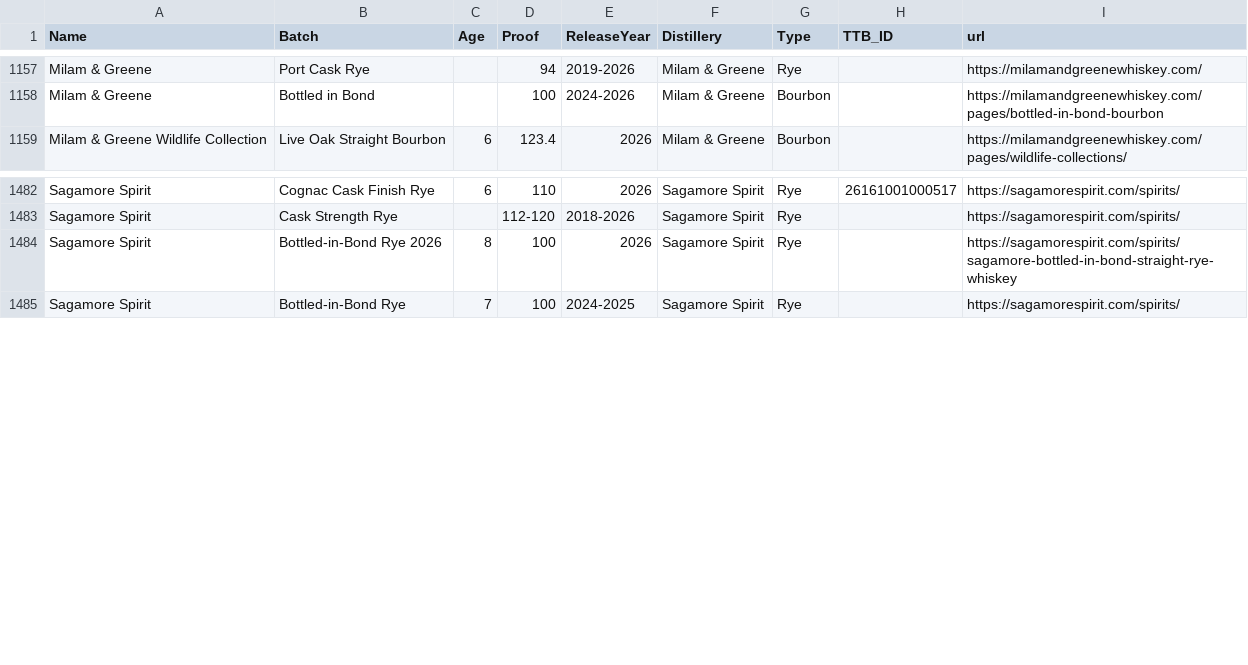
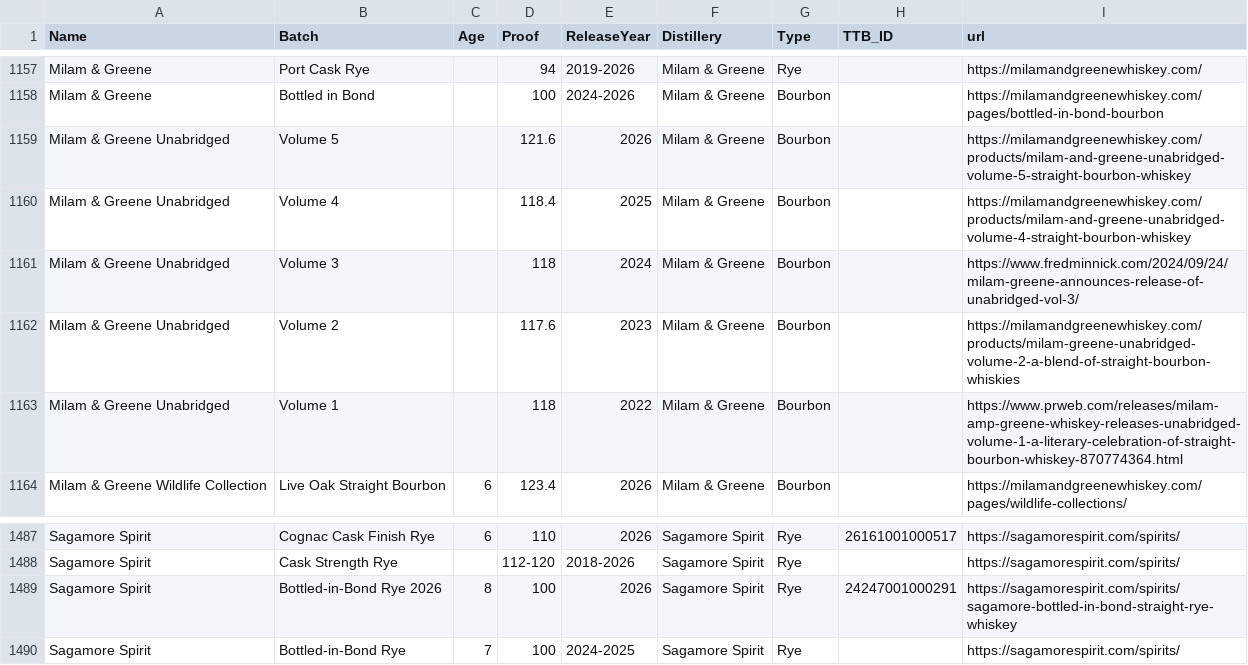
Before and after one commit to weshaggard/whiskeyproofs, a CSV file: _data/whiskeyindex.csv, drawn as a sheet; only a part is shown, gaps mark what is left out.

```diff
--- a/_data/whiskeyindex.csv
+++ b/_data/whiskeyindex.csv
@@ -1158,2 +1158,7 @@ Milam & Greene,Port Cask Rye,,94,2019-2026,Milam & Greene,Rye,,https://milamandg
 Milam & Greene,Bottled in Bond,,100,2024-2026,Milam & Greene,Bourbon,,https://milamandgreenewhiskey.com/pages/bottled-in-bond-bourbon
+Milam & Greene Unabridged,Volume 5,,121.6,2026,Milam & Greene,Bourbon,,https://milamandgreenewhiskey.com/products/milam-and-greene-unabridged-volume-5-straight-bourbon-whiskey
+Milam & Greene Unabridged,Volume 4,,118.4,2025,Milam & Greene,Bourbon,,https://milamandgreenewhiskey.com/products/milam-and-greene-unabridged-volume-4-straight-bourbon-whiskey
+Milam & Greene Unabridged,Volume 3,,118,2024,Milam & Greene,Bourbon,,https://www.fredminnick.com/2024/09/24/milam-greene-announces-release-of-unabridged-vol-3/
+Milam & Greene Unabridged,Volume 2,,117.6,2023,Milam & Greene,Bourbon,,https://milamandgreenewhiskey.com/products/milam-greene-unabridged-volume-2-a-blend-of-straight-bourbon-whiskies
+Milam & Greene Unabridged,Volume 1,,118,2022,Milam & Greene,Bourbon,,https://www.prweb.com/releases/milam-amp-greene-whiskey-releases-unabridged-volume-1-a-literary-celebration-of-straight-bourbon-whiskey-870774364.html
 Milam & Greene Wildlife Collection,Live Oak Straight Bourbon,6,123.4,2026,Milam & Greene,Bourbon,,https://milamandgreenewhiskey.com/pages/wildlife-collections/
@@ -1483,3 +1488,3 @@ Sagamore Spirit,Cognac Cask Finish Rye,6,110,2026,Sagamore Spirit,Rye,2616100100
 Sagamore Spirit,Cask Strength Rye,,112-120,2018-2026,Sagamore Spirit,Rye,,https://sagamorespirit.com/spirits/
-Sagamore Spirit,Bottled-in-Bond Rye 2026,8,100,2026,Sagamore Spirit,Rye,,https://sagamorespirit.com/spirits/sagamore-bottled-in-bond-straight-rye-whiskey
+Sagamore Spirit,Bottled-in-Bond Rye 2026,8,100,2026,Sagamore Spirit,Rye,24247001000291,https://sagamorespirit.com/spirits/sagamore-bottled-in-bond-straight-rye-whiskey
 Sagamore Spirit,Bottled-in-Bond Rye,7,100,2024-2025,Sagamore Spirit,Rye,,https://sagamorespirit.com/spirits/
```
